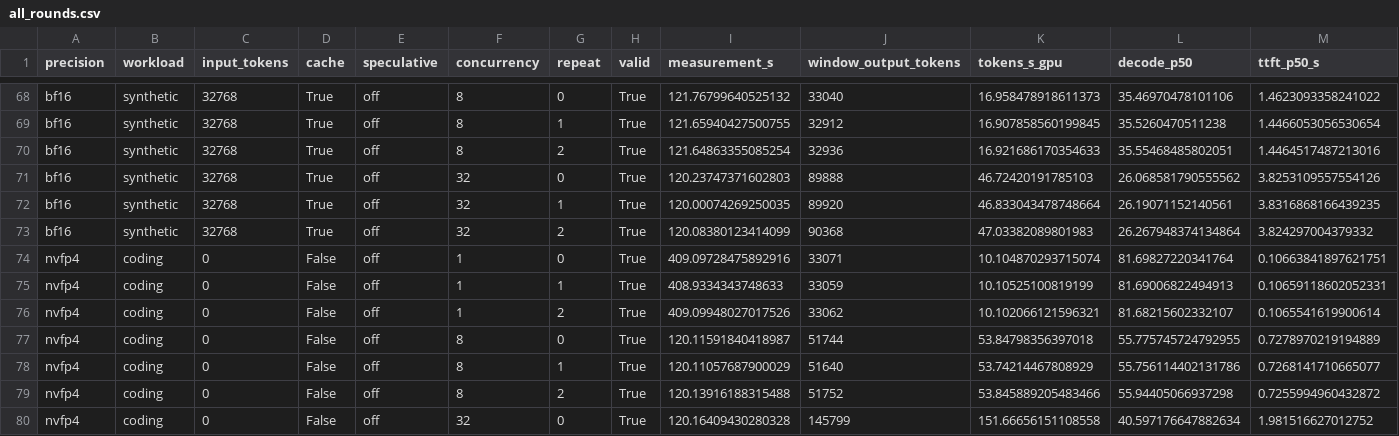
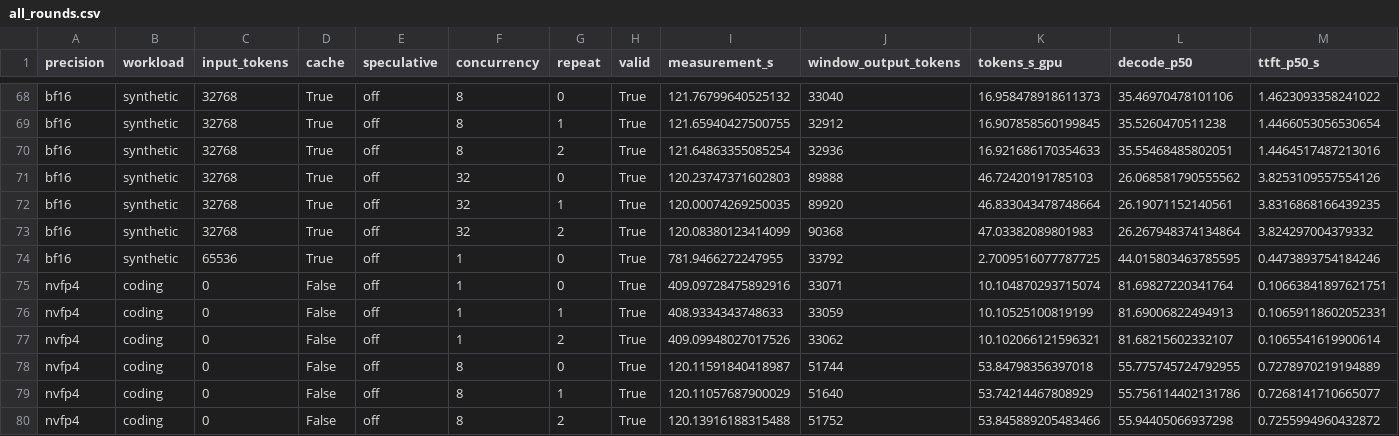
Before and after one commit to zhiyuanhubj/agent-benchmark-evals-20261019, a CSV file: evidence/muse_controlled_perf_20261028/all_rounds.csv, drawn as a sheet; only a part is shown, gaps mark what is left out; the shorter side is filled out with more unchanged rows; rows hold the shown columns only; the diff names each change by its address in the sheet, - before the commit and + after, or states it on an @@ line.

```diff
--- a/evidence/muse_controlled_perf_20261028/all_rounds.csv
+++ b/evidence/muse_controlled_perf_20261028/all_rounds.csv
+row 74: bf16 | synthetic | 65536 | True | off | 1 | 0 | True | 781.9466272247955 | 33792 | 2.7009516077787725 | 44.015803463785595 | 0.4473893754184246
```
Also changed, not shown: evidence/muse_controlled_perf_20261028/acceptance_matrix.csv, evidence/muse_controlled_perf_20261028/detailed_points.csv, 7 other files.
